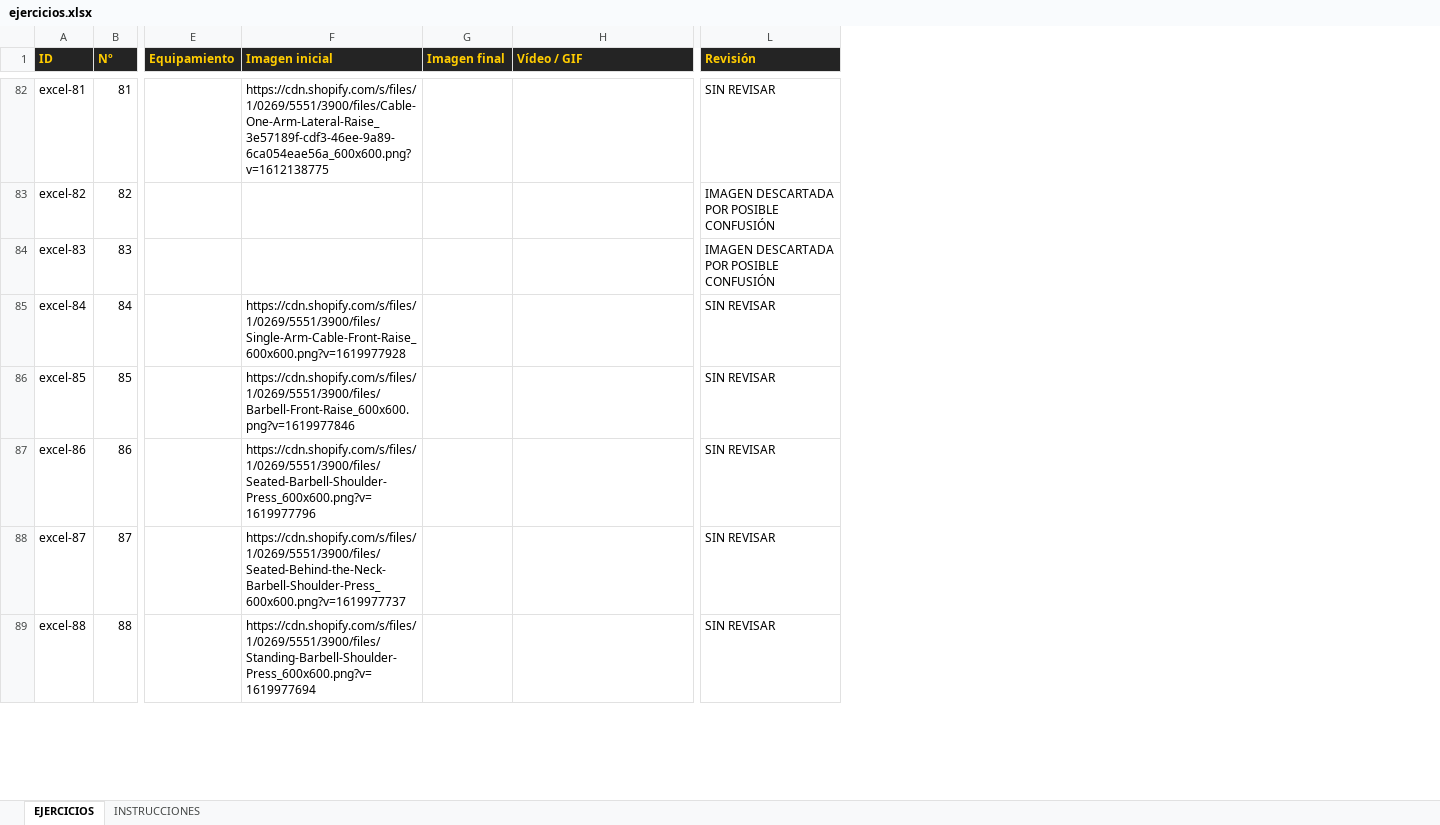
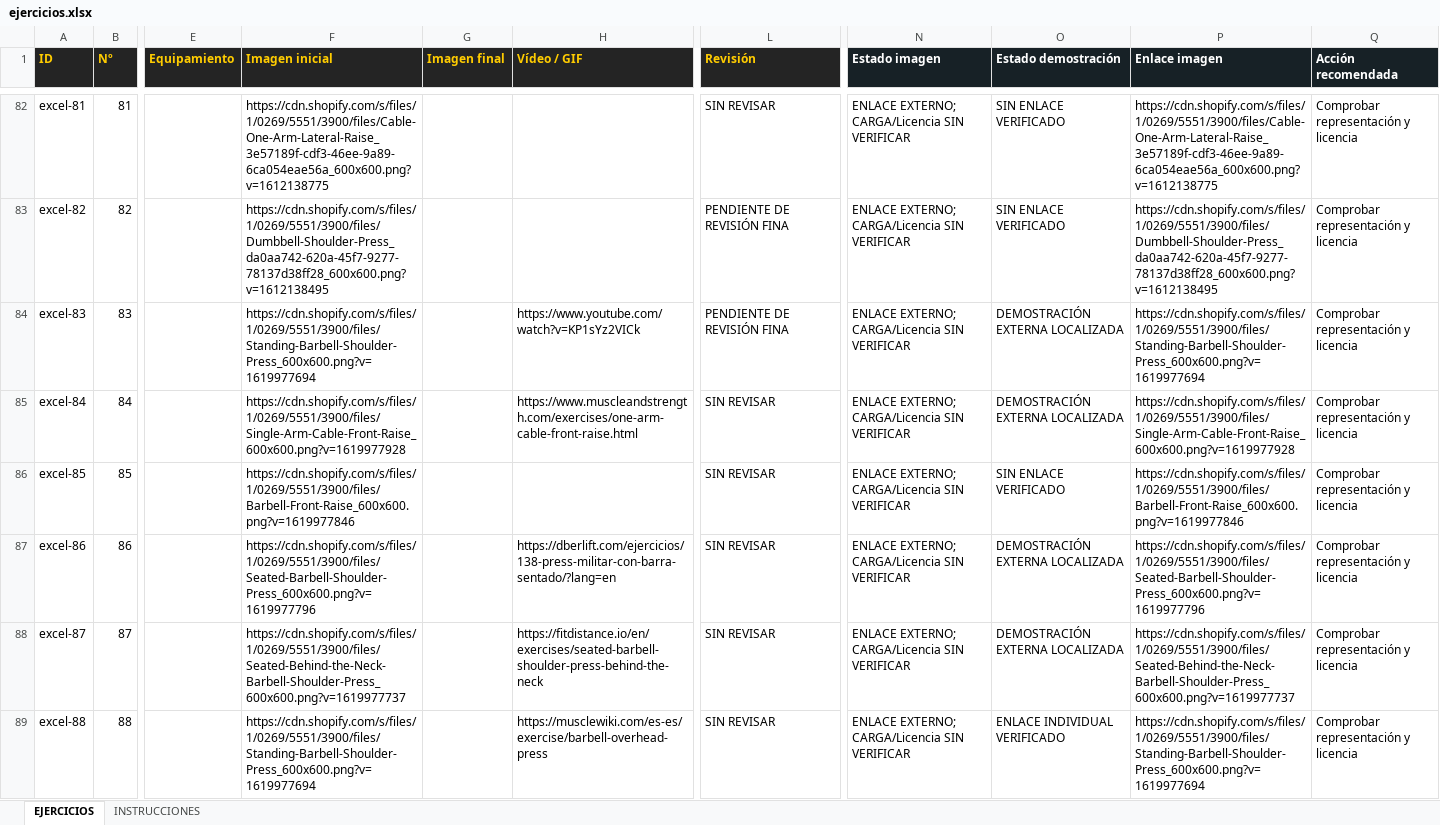
Before and after one commit to JMRB92/GYMLOG_pruebas, an Excel workbook: data/ejercicios.xlsx, sheet EJERCICIOS, drawn as a sheet; only a part is shown, gaps mark what is left out; values as stored, in another font and other column widths than the file's, no borders; the diff covers the shown part only; the diff names each change by its address in the sheet, - before the commit and + after, or states it on an @@ line.

```diff
--- a/data/ejercicios.xlsx (sheet EJERCICIOS)
+++ b/data/ejercicios.xlsx (sheet EJERCICIOS)
+column N (Estado imagen), rows 82-89: all ENLACE EXTERNO; CARGA/Licencia SIN VERIFICAR
+column O (Estado demostración), rows 82-89: SIN ENLACE VERIFICADO | SIN ENLACE VERIFICADO | DEMOSTRACIÓN EXTERNA LOCALIZADA | DEMOSTRACIÓN EXTERNA LOCALIZADA | SIN ENLACE VERIFICADO | DEMOSTRACIÓN EXTERNA LOCALIZADA | DEMOSTRACIÓN EXTERNA LOCALIZADA | ENLACE INDIVIDUAL VERIFICADO
+column P (Enlace imagen), rows 82-89: https://cdn.shopify.com/s/files/1/0269/5551/3900/files/Cable-One-Arm-Lateral-Raise_3e57189f-cdf3-46ee-9a89-6ca054eae56a_600x600.png?v=1612138775 | https://cdn.shopify.com/s/files/1/0269/5551/3900/files/Dumbbell-Shoulder-Press_da0aa742-620a-45f7-9277-78137d38ff28_600x600.png?v=1612138495 | https://cdn.shopify.com/s/files/1/0269/5551/3900/files/Standing-Barbell-Shoulder-Press_600x600.png?v=1619977694 | https://cdn.shopify.com/s/files/1/0269/5551/3900/files/Single-Arm-Cable-Front-Raise_600x600.png?v=1619977928 | https://cdn.shopify.com/s/files/1/0269/5551/3900/files/Barbell-Front-Raise_600x600.png?v=1619977846 | https://cdn.shopify.com/s/files/1/0269/5551/3900/files/Seated-Barbell-Shoulder-Press_600x600.png?v=1619977796 | https://cdn.shopify.com/s/files/1/0269/5551/3900/files/Seated-Behind-the-Neck-Barbell-Shoulder-Press_600x600.png?v=1619977737 | https://cdn.shopify.com/s/files/1/0269/5551/3900/files/Standing-Barbell-Shoulder-Press_600x600.png?v=1619977694
+column Q (Acción recomendada), rows 82-89: all Comprobar representación y licencia
-F83 (Imagen inicial): (empty)
+F83 (Imagen inicial): https://cdn.shopify.com/s/files/1/0269/5551/3900/files/Dumbbell-Shoulder-Press_da0aa742-620a-45f7-9277-78137d38ff28_600x600.png?v=1612138495
-L83:L84 (Revisión): IMAGEN DESCARTADA POR POSIBLE CONFUSIÓN
+L83:L84 (Revisión): PENDIENTE DE REVISIÓN FINA
-F84 (Imagen inicial): (empty)
+F84 (Imagen inicial): https://cdn.shopify.com/s/files/1/0269/5551/3900/files/Standing-Barbell-Shoulder-Press_600x600.png?v=1619977694
-H84 (Vídeo / GIF): (empty)
+H84 (Vídeo / GIF): https://www.youtube.com/watch?v=KP1sYz2VICk
-H85 (Vídeo / GIF): (empty)
+H85 (Vídeo / GIF): https://www.muscleandstrength.com/exercises/one-arm-cable-front-raise.html
-H87 (Vídeo / GIF): (empty)
+H87 (Vídeo / GIF): https://dberlift.com/ejercicios/138-press-militar-con-barra-sentado/?lang=en
-H88 (Vídeo / GIF): (empty)
+H88 (Vídeo / GIF): https://fitdistance.io/en/exercises/seated-barbell-shoulder-press-behind-the-neck
-H89 (Vídeo / GIF): (empty)
+H89 (Vídeo / GIF): https://musclewiki.com/es-es/exercise/barbell-overhead-press
```
Also changed, not shown: 251 edited cells elsewhere in this sheet, sheet INSTRUCCIONES, 15 other files.
